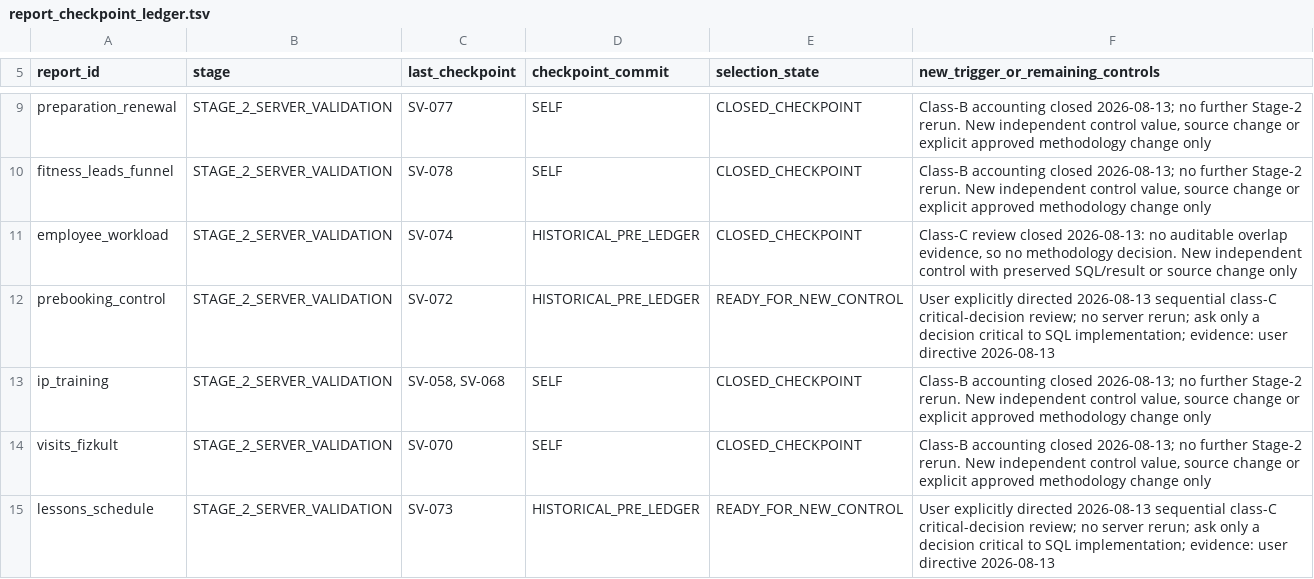
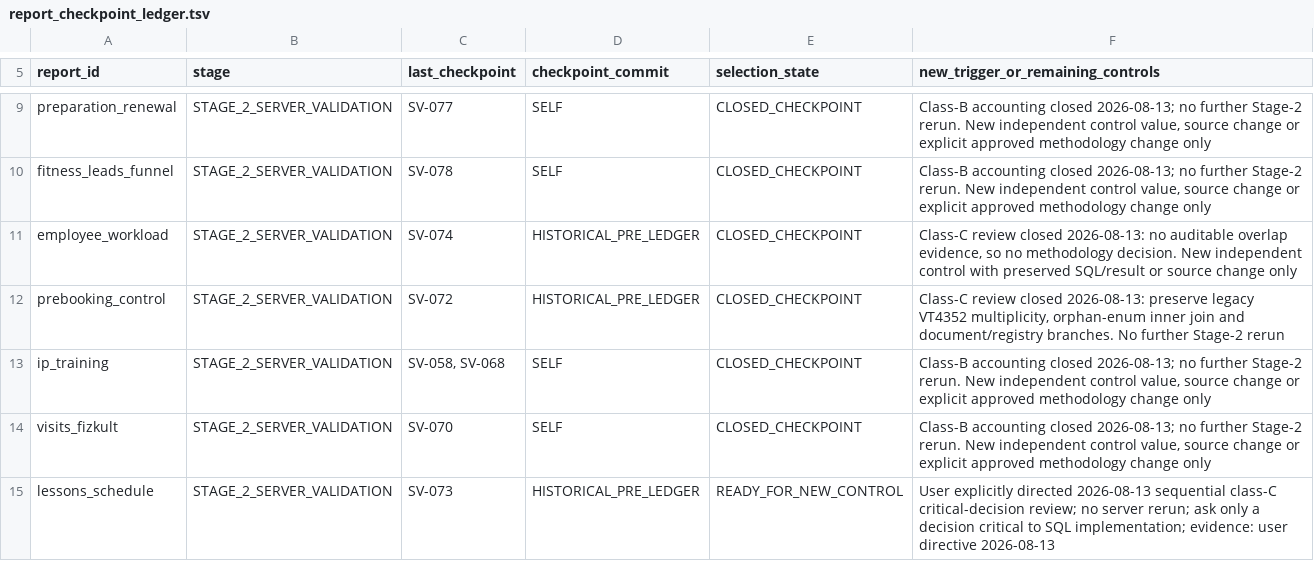
Before and after one commit to ilvkalinin/1c_to_powerBi, a TSV file: .agents/report_checkpoint_ledger.tsv, drawn as a sheet; only a part is shown, gaps mark what is left out.

```diff
--- a/.agents/report_checkpoint_ledger.tsv
+++ b/.agents/report_checkpoint_ledger.tsv
@@ -11,3 +11,3 @@ fitness_leads_funnel	STAGE_2_SERVER_VALIDATION	SV-078	SELF	CLOSED_CHECKPOINT	Cla
 employee_workload	STAGE_2_SERVER_VALIDATION	SV-074	HISTORICAL_PRE_LEDGER	CLOSED_CHECKPOINT	Class-C review closed 2026-08-13: no auditable overlap evidence, so no methodology decision. New independent control with preserved SQL/result or source change only
-prebooking_control	STAGE_2_SERVER_VALIDATION	SV-072	HISTORICAL_PRE_LEDGER	READY_FOR_NEW_CONTROL	User explicitly directed 2026-08-13 sequential class-C critical-decision review; no server rerun; ask only a decision critical to SQL implementation; evidence: user directive 2026-08-13
+prebooking_control	STAGE_2_SERVER_VALIDATION	SV-072	HISTORICAL_PRE_LEDGER	CLOSED_CHECKPOINT	Class-C review closed 2026-08-13: preserve legacy VT4352 multiplicity, orphan-enum inner join and document/registry branches. No further Stage-2 rerun
 ip_training	STAGE_2_SERVER_VALIDATION	SV-058, SV-068	SELF	CLOSED_CHECKPOINT	Class-B accounting closed 2026-08-13; no further Stage-2 rerun. New independent control value, source change or explicit approved methodology change only
```
Also changed, not shown: .agents/active_package.tsv, 2 other files.
